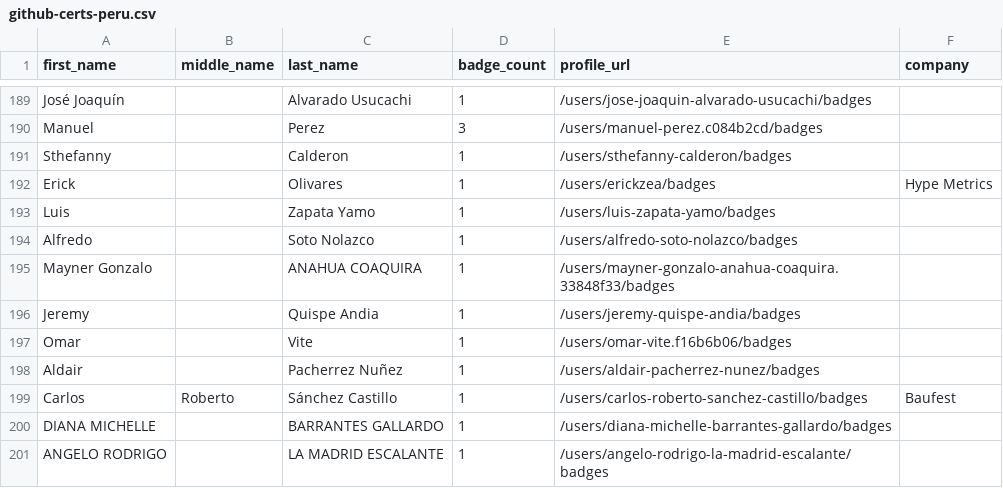
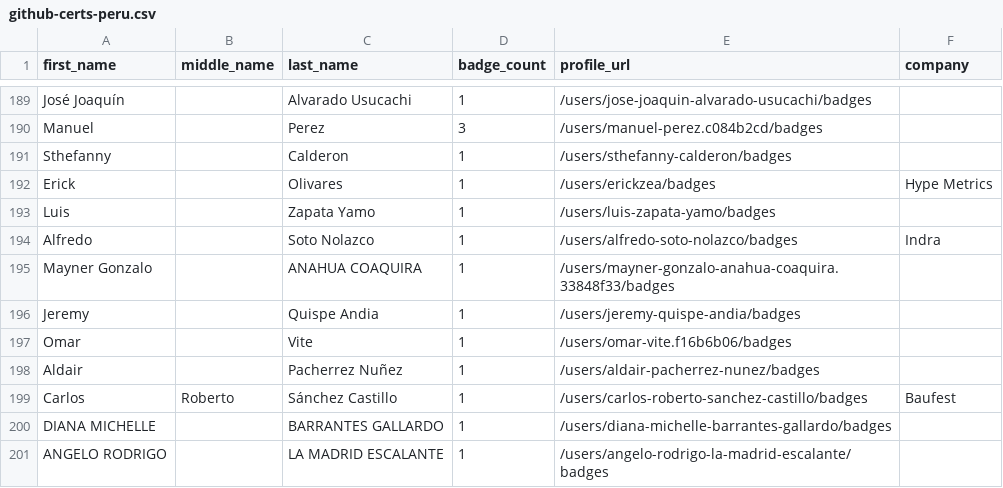
Before and after one commit to andrediasbr/github-certification-ranking, a CSV file: datasource/github-certs-peru.csv, drawn as a sheet; only a part is shown, gaps mark what is left out.

```diff
--- a/datasource/github-certs-peru.csv
+++ b/datasource/github-certs-peru.csv
@@ -193,3 +193,3 @@ Erick,,Olivares,1,/users/erickzea/badges,Hype Metrics
 Luis,,Zapata Yamo,1,/users/luis-zapata-yamo/badges,
-Alfredo,,Soto Nolazco,1,/users/alfredo-soto-nolazco/badges,
+Alfredo,,Soto Nolazco,1,/users/alfredo-soto-nolazco/badges,Indra
 Mayner Gonzalo,,ANAHUA COAQUIRA,1,/users/mayner-gonzalo-anahua-coaquira.33848f33/badges,
```
Also changed, not shown: datasource/github-certs-france.csv, datasource/github-certs-germany.csv, 26 other files.
